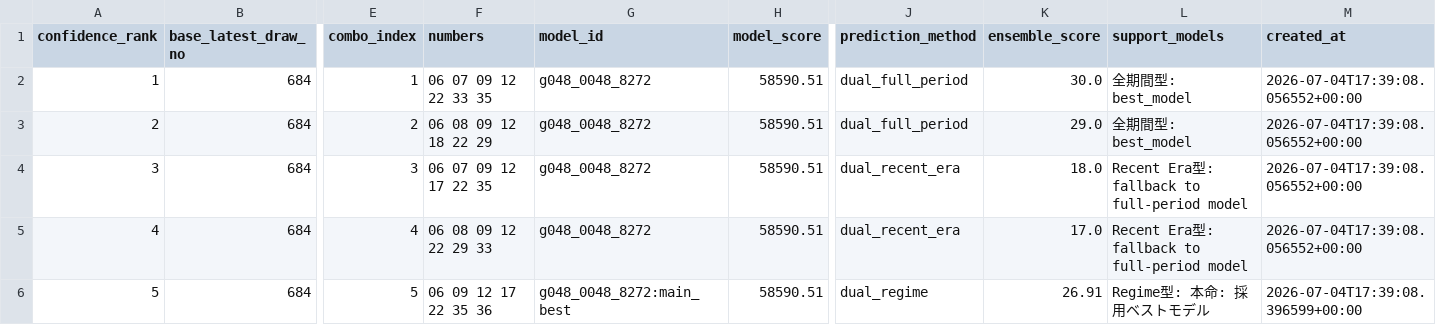
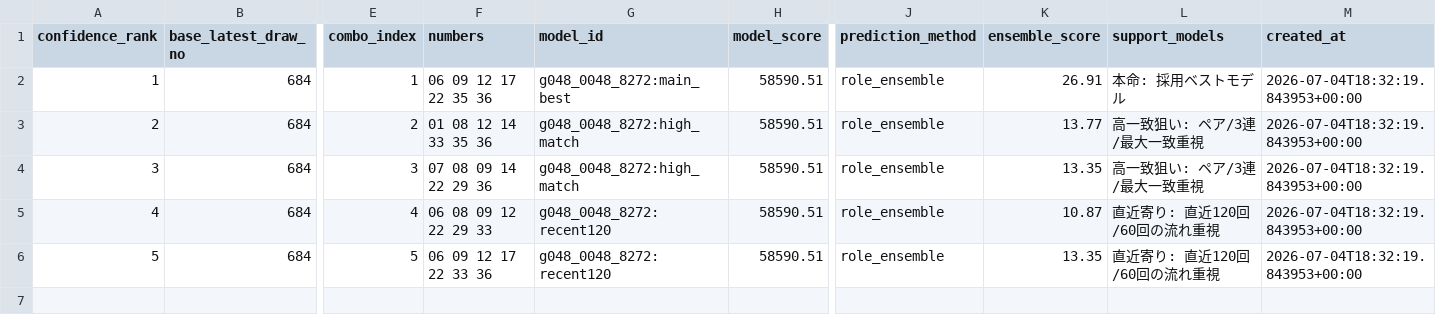
Before and after one commit to Joker7822/NEW_LOTO7, a CSV file: outputs/evolution_best_prediction.csv, drawn as a sheet; only a part is shown, gaps mark what is left out; the diff names each change by its address in the sheet, - before the commit and + after, or states it on an @@ line.

```diff
--- a/outputs/evolution_best_prediction.csv
+++ b/outputs/evolution_best_prediction.csv
-F2 (numbers): 06 07 09 12 22 33 35
+F2 (numbers): 06 09 12 17 22 35 36
-G2 (model_id): g048_0048_8272
+G2 (model_id): g048_0048_8272:main_best
-J2:J3 (prediction_method): dual_full_period
+J2:J3 (prediction_method): role_ensemble
-K2 (ensemble_score): 30.0
+K2 (ensemble_score): 26.91
-L2 (support_models): 全期間型: best_model
+L2 (support_models): 本命: 採用ベストモデル
-M2:M5 (created_at): 2026-07-04T17:39:08.056552+00:00
+M2:M5 (created_at): 2026-07-04T18:32:19.843953+00:00
-F3 (numbers): 06 08 09 12 18 22 29
+F3 (numbers): 01 08 12 14 33 35 36
-G3:G4 (model_id): g048_0048_8272
+G3:G4 (model_id): g048_0048_8272:high_match
-K3 (ensemble_score): 29.0
+K3 (ensemble_score): 13.77
-L3 (support_models): 全期間型: best_model
+L3 (support_models): 高一致狙い: ペア/3連/最大一致重視
-F4 (numbers): 06 07 09 12 17 22 35
+F4 (numbers): 07 08 09 14 22 29 36
-J4:J5 (prediction_method): dual_recent_era
+J4:J5 (prediction_method): role_ensemble
-K4 (ensemble_score): 18.0
+K4 (ensemble_score): 13.35
-L4 (support_models): Recent Era型: fallback to full-period model
+L4 (support_models): 高一致狙い: ペア/3連/最大一致重視
-G5 (model_id): g048_0048_8272
+G5 (model_id): g048_0048_8272:recent120
-K5 (ensemble_score): 17.0
+K5 (ensemble_score): 10.87
-L5 (support_models): Recent Era型: fallback to full-period model
+L5 (support_models): 直近寄り: 直近120回/60回の流れ重視
-F6 (numbers): 06 09 12 17 22 35 36
+F6 (numbers): 06 09 12 17 22 33 36
-G6 (model_id): g048_0048_8272:main_best
+G6 (model_id): g048_0048_8272:recent120
-J6 (prediction_method): dual_regime
+J6 (prediction_method): role_ensemble
-K6 (ensemble_score): 26.91
+K6 (ensemble_score): 13.35
-L6 (support_models): Regime型: 本命: 採用ベストモデル
+L6 (support_models): 直近寄り: 直近120回/60回の流れ重視
-M6 (created_at): 2026-07-04T17:39:08.396599+00:00
+M6 (created_at): 2026-07-04T18:32:19.843953+00:00
```
Also changed, not shown: 9 other files.
